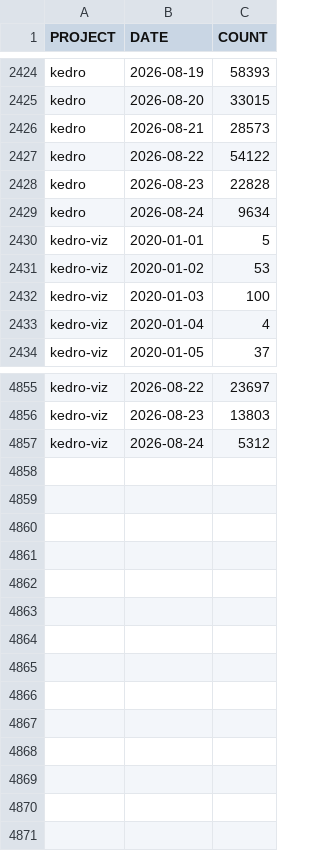
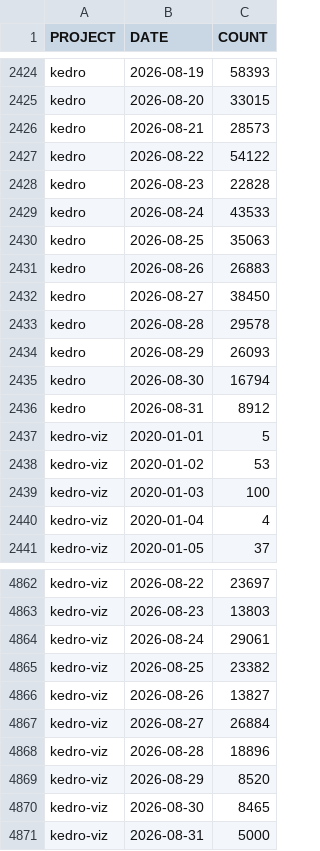
Before and after one commit to DimedS/kedro-pycafe-data, a CSV file: data/02_intermediate/pypi_kedro_downloads.csv, drawn as a sheet; only a part is shown, gaps mark what is left out.

```diff
--- a/data/02_intermediate/pypi_kedro_downloads.csv
+++ b/data/02_intermediate/pypi_kedro_downloads.csv
@@ -2428,3 +2428,10 @@ kedro,2026-08-22,54122
 kedro,2026-08-23,22828
-kedro,2026-08-24,9634
+kedro,2026-08-24,43533
+kedro,2026-08-25,35063
+kedro,2026-08-26,26883
+kedro,2026-08-27,38450
+kedro,2026-08-28,29578
+kedro,2026-08-29,26093
+kedro,2026-08-30,16794
+kedro,2026-08-31,8912
 kedro-viz,2020-01-01,5
@@ -4856,2 +4863,9 @@ kedro-viz,2026-08-22,23697
 kedro-viz,2026-08-23,13803
-kedro-viz,2026-08-24,5312
+kedro-viz,2026-08-24,29061
+kedro-viz,2026-08-25,23382
+kedro-viz,2026-08-26,13827
+kedro-viz,2026-08-27,26884
+kedro-viz,2026-08-28,18896
+kedro-viz,2026-08-29,8520
+kedro-viz,2026-08-30,8465
+kedro-viz,2026-08-31,5000
```
Also changed, not shown: data/02_intermediate/downloads_by_country.csv, data/02_intermediate/kedro_commands_mau.csv, 3 other files.
